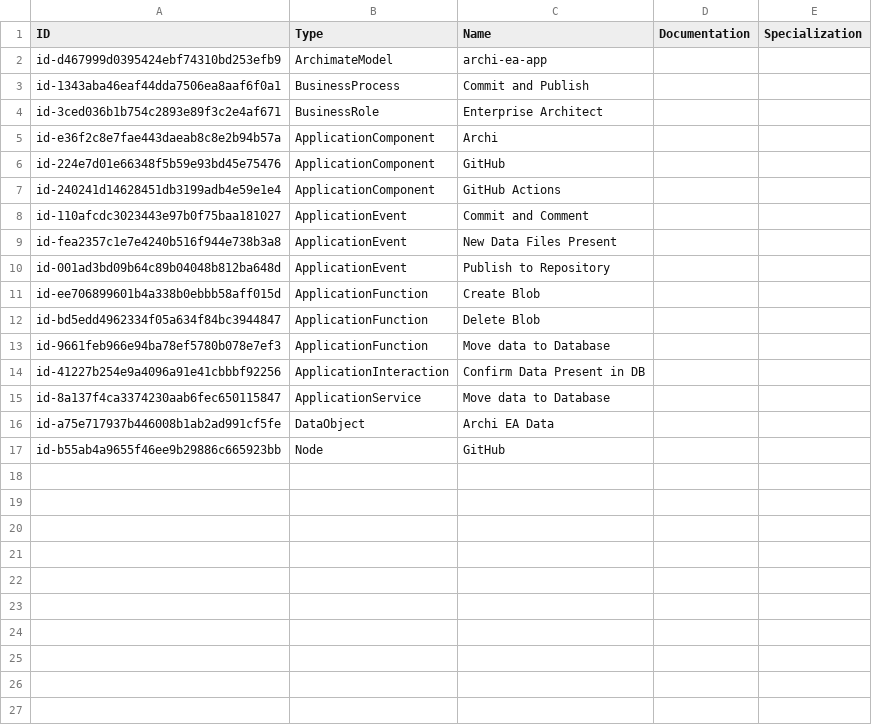
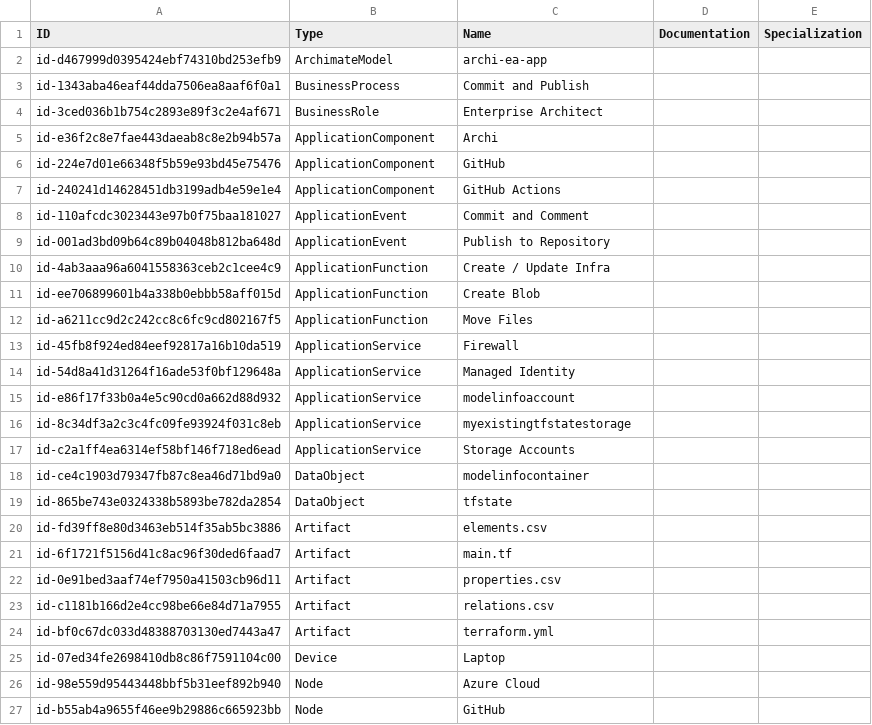
Before and after one commit to eott0605/archi-ea-app, a CSV file: elements.csv, drawn as a sheet.

```diff
--- a/elements.csv
+++ b/elements.csv
@@ -8,10 +8,20 @@
 "id-110afcdc3023443e97b0f75baa181027","ApplicationEvent","Commit and Comment","",""
-"id-fea2357c1e7e4240b516f944e738b3a8","ApplicationEvent","New Data Files Present","",""
 "id-001ad3bd09b64c89b04048b812ba648d","ApplicationEvent","Publish to Repository","",""
+"id-4ab3aaa96a6041558363ceb2c1cee4c9","ApplicationFunction","Create / Update Infra","",""
 "id-ee706899601b4a338b0ebbb58aff015d","ApplicationFunction","Create Blob","",""
-"id-bd5edd4962334f05a634f84bc3944847","ApplicationFunction","Delete Blob","",""
-"id-9661feb966e94ba78ef5780b078e7ef3","ApplicationFunction","Move data to Database","",""
-"id-41227b254e9a4096a91e41cbbbf92256","ApplicationInteraction","Confirm Data Present in DB","",""
-"id-8a137f4ca3374230aab6fec650115847","ApplicationService","Move data to Database","",""
-"id-a75e717937b446008b1ab2ad991cf5fe","DataObject","Archi EA Data","",""
+"id-a6211cc9d2c242cc8c6fc9cd802167f5","ApplicationFunction","Move Files","",""
+"id-45fb8f924ed84eef92817a16b10da519","ApplicationService","Firewall","",""
+"id-54d8a41d31264f16ade53f0bf129648a","ApplicationService","Managed Identity","",""
+"id-e86f17f33b0a4e5c90cd0a662d88d932","ApplicationService","modelinfoaccount","",""
+"id-8c34df3a2c3c4fc09fe93924f031c8eb","ApplicationService","myexistingtfstatestorage","",""
+"id-c2a1ff4ea6314ef58bf146f718ed6ead","ApplicationService","Storage Accounts","",""
+"id-ce4c1903d79347fb87c8ea46d71bd9a0","DataObject","modelinfocontainer","",""
+"id-865be743e0324338b5893be782da2854","DataObject","tfstate","",""
+"id-fd39ff8e80d3463eb514f35ab5bc3886","Artifact","elements.csv","",""
+"id-6f1721f5156d41c8ac96f30ded6faad7","Artifact","main.tf","",""
+"id-0e91bed3aaf74ef7950a41503cb96d11","Artifact","properties.csv","",""
+"id-c1181b166d2e4cc98be66e84d71a7955","Artifact","relations.csv","",""
+"id-bf0c67dc033d48388703130ed7443a47","Artifact","terraform.yml","",""
+"id-07ed34fe2698410db8c86f7591104c00","Device","Laptop","",""
+"id-98e559d95443448bbf5b31eef892b940","Node","Azure Cloud","",""
 "id-b55ab4a9655f46ee9b29886c665923bb","Node","GitHub","",""
```
Also changed, not shown: relations.csv, 2 other files.
